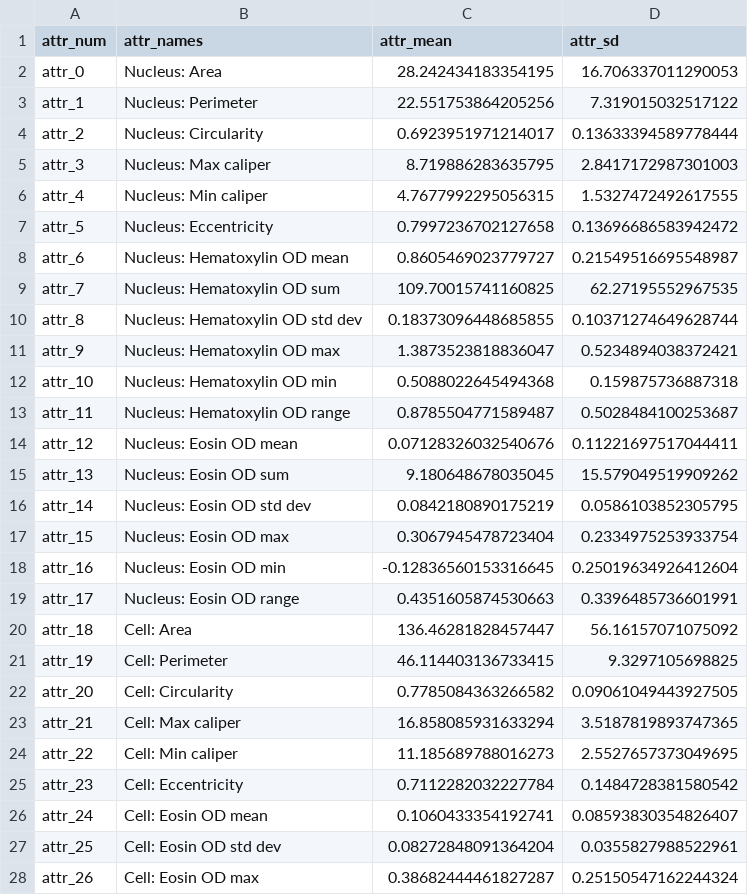
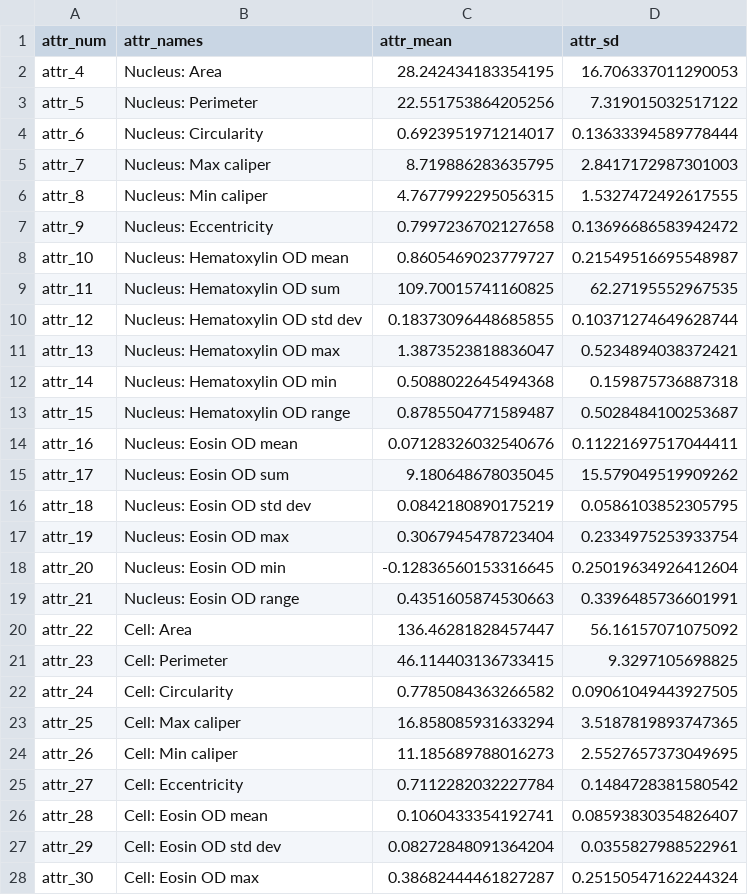
Before and after one commit to LindaSt/pT1-Gland-Graph-Dataset, a CSV file: feature-overview.csv, drawn as a sheet; only a part is shown; the diff covers the shown part only.

Commit message:
updated features to correct enumeration

```diff
--- a/feature-overview.csv
+++ b/feature-overview.csv
@@ -1,28 +1,28 @@
 attr_num,attr_names,attr_mean,attr_sd
-attr_0,Nucleus: Area,28.242434183354195,16.706337011290053
-attr_1,Nucleus: Perimeter,22.551753864205256,7.319015032517122
-attr_2,Nucleus: Circularity,0.6923951971214017,0.13633394589778444
-attr_3,Nucleus: Max caliper,8.719886283635795,2.8417172987301003
-attr_4,Nucleus: Min caliper,4.7677992295056315,1.5327472492617555
-attr_5,Nucleus: Eccentricity,0.7997236702127658,0.13696686583942472
-attr_6,Nucleus: Hematoxylin OD mean,0.8605469023779727,0.21549516695548987
-attr_7,Nucleus: Hematoxylin OD sum,109.70015741160825,62.27195552967535
-attr_8,Nucleus: Hematoxylin OD std dev,0.18373096448685855,0.10371274649628744
-attr_9,Nucleus: Hematoxylin OD max,1.3873523818836047,0.5234894038372421
-attr_10,Nucleus: Hematoxylin OD min,0.5088022645494368,0.159875736887318
-attr_11,Nucleus: Hematoxylin OD range,0.8785504771589487,0.5028484100253687
-attr_12,Nucleus: Eosin OD mean,0.07128326032540676,0.11221697517044411
-attr_13,Nucleus: Eosin OD sum,9.180648678035045,15.579049519909262
-attr_14,Nucleus: Eosin OD std dev,0.0842180890175219,0.0586103852305795
-attr_15,Nucleus: Eosin OD max,0.3067945478723404,0.2334975253933754
-attr_16,Nucleus: Eosin OD min,-0.12836560153316645,0.25019634926412604
-attr_17,Nucleus: Eosin OD range,0.4351605874530663,0.3396485736601991
-attr_18,Cell: Area,136.46281828457447,56.16157071075092
-attr_19,Cell: Perimeter,46.114403136733415,9.3297105698825
-attr_20,Cell: Circularity,0.7785084363266582,0.09061049443927505
-attr_21,Cell: Max caliper,16.858085931633294,3.5187819893747365
-attr_22,Cell: Min caliper,11.185689788016273,2.5527657373049695
-attr_23,Cell: Eccentricity,0.7112282032227784,0.1484728381580542
-attr_24,Cell: Eosin OD mean,0.1060433354192741,0.08593830354826407
-attr_25,Cell: Eosin OD std dev,0.08272848091364204,0.0355827988522961
-attr_26,Cell: Eosin OD max,0.38682444461827287,0.25150547162244324
+attr_4,Nucleus: Area,28.242434183354195,16.706337011290053
+attr_5,Nucleus: Perimeter,22.551753864205256,7.319015032517122
+attr_6,Nucleus: Circularity,0.6923951971214017,0.13633394589778444
+attr_7,Nucleus: Max caliper,8.719886283635795,2.8417172987301003
+attr_8,Nucleus: Min caliper,4.7677992295056315,1.5327472492617555
+attr_9,Nucleus: Eccentricity,0.7997236702127658,0.13696686583942472
+attr_10,Nucleus: Hematoxylin OD mean,0.8605469023779727,0.21549516695548987
+attr_11,Nucleus: Hematoxylin OD sum,109.70015741160825,62.27195552967535
+attr_12,Nucleus: Hematoxylin OD std dev,0.18373096448685855,0.10371274649628744
+attr_13,Nucleus: Hematoxylin OD max,1.3873523818836047,0.5234894038372421
+attr_14,Nucleus: Hematoxylin OD min,0.5088022645494368,0.159875736887318
+attr_15,Nucleus: Hematoxylin OD range,0.8785504771589487,0.5028484100253687
+attr_16,Nucleus: Eosin OD mean,0.07128326032540676,0.11221697517044411
+attr_17,Nucleus: Eosin OD sum,9.180648678035045,15.579049519909262
+attr_18,Nucleus: Eosin OD std dev,0.0842180890175219,0.0586103852305795
+attr_19,Nucleus: Eosin OD max,0.3067945478723404,0.2334975253933754
+attr_20,Nucleus: Eosin OD min,-0.12836560153316645,0.25019634926412604
+attr_21,Nucleus: Eosin OD range,0.4351605874530663,0.3396485736601991
+attr_22,Cell: Area,136.46281828457447,56.16157071075092
+attr_23,Cell: Perimeter,46.114403136733415,9.3297105698825
+attr_24,Cell: Circularity,0.7785084363266582,0.09061049443927505
+attr_25,Cell: Max caliper,16.858085931633294,3.5187819893747365
+attr_26,Cell: Min caliper,11.185689788016273,2.5527657373049695
+attr_27,Cell: Eccentricity,0.7112282032227784,0.1484728381580542
+attr_28,Cell: Eosin OD mean,0.1060433354192741,0.08593830354826407
+attr_29,Cell: Eosin OD std dev,0.08272848091364204,0.0355827988522961
+attr_30,Cell: Eosin OD max,0.38682444461827287,0.25150547162244324
```
Also changed, not shown: 6 edited cells elsewhere in this file.
